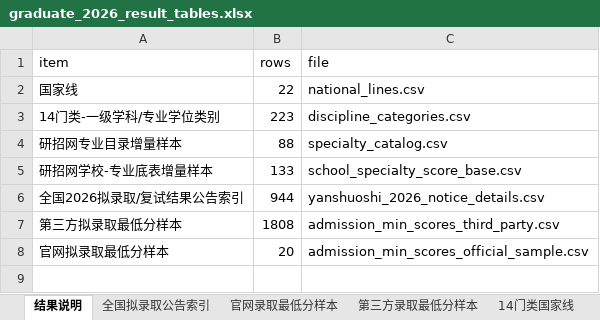
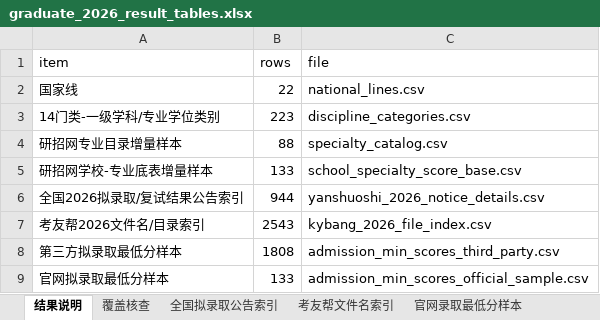
Before and after one commit to jiseigel346-collab/baoyan-heat-map, an Excel workbook: data/graduate_2026/graduate_2026_result_tables.xlsx, sheet 结果说明, drawn as a sheet; values as stored, in another font and other column widths than the file's, no borders; addresses are those after the commit; the diff names each change by its address in the sheet, - before the commit and + after, or states it on an @@ line.

```diff
--- a/data/graduate_2026/graduate_2026_result_tables.xlsx (sheet 结果说明)
+++ b/data/graduate_2026/graduate_2026_result_tables.xlsx (sheet 结果说明)
+sheet tab: 覆盖核查
+sheet tab: 考友帮文件名索引
+row 7: 考友帮2026文件名/目录索引 | 2543 | kybang_2026_file_index.csv
-B9 (rows): 20
+B9 (rows): 133
```
Also changed, not shown: sheet 官网录取最低分样本, 10 other files.
